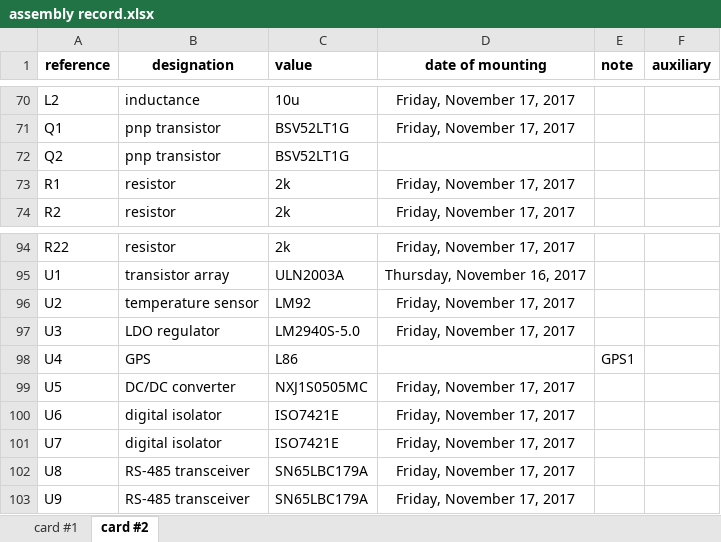
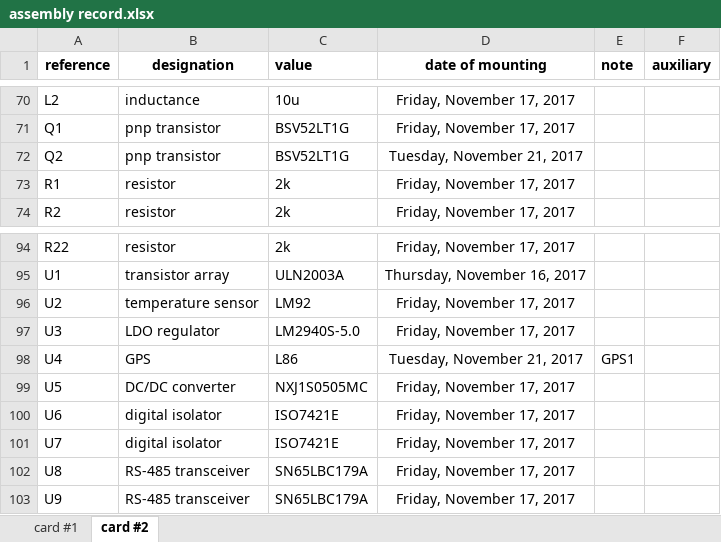
Before and after one commit to aderhol/Clock_Synchronization, an Excel workbook: Interface/Hardware/Assembly/assembly record.xlsx, sheet card #2, drawn as a sheet; only a part is shown, gaps mark what is left out; values as stored, in another font and other column widths than the file's, no borders; conditional formats not drawn; the diff covers the shown part only; the diff names each change by its address in the sheet, - before the commit and + after, or states it on an @@ line.

```diff
--- a/Interface/Hardware/Assembly/assembly record.xlsx (sheet card #2)
+++ b/Interface/Hardware/Assembly/assembly record.xlsx (sheet card #2)
-D72 (date of mounting): (empty)
+D72 (date of mounting): Tuesday, November 21, 2017
-D98 (date of mounting): (empty)
+D98 (date of mounting): Tuesday, November 21, 2017
```
Also changed, not shown: 10 edited cells elsewhere in this sheet, 2 other files.
